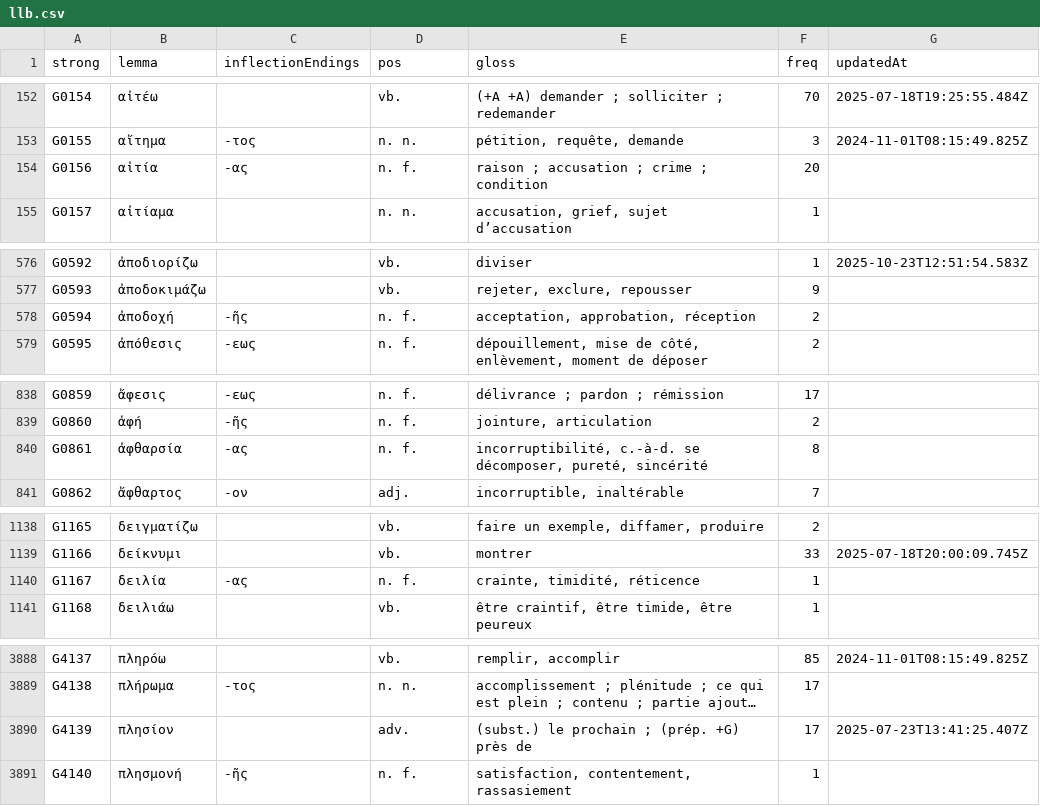
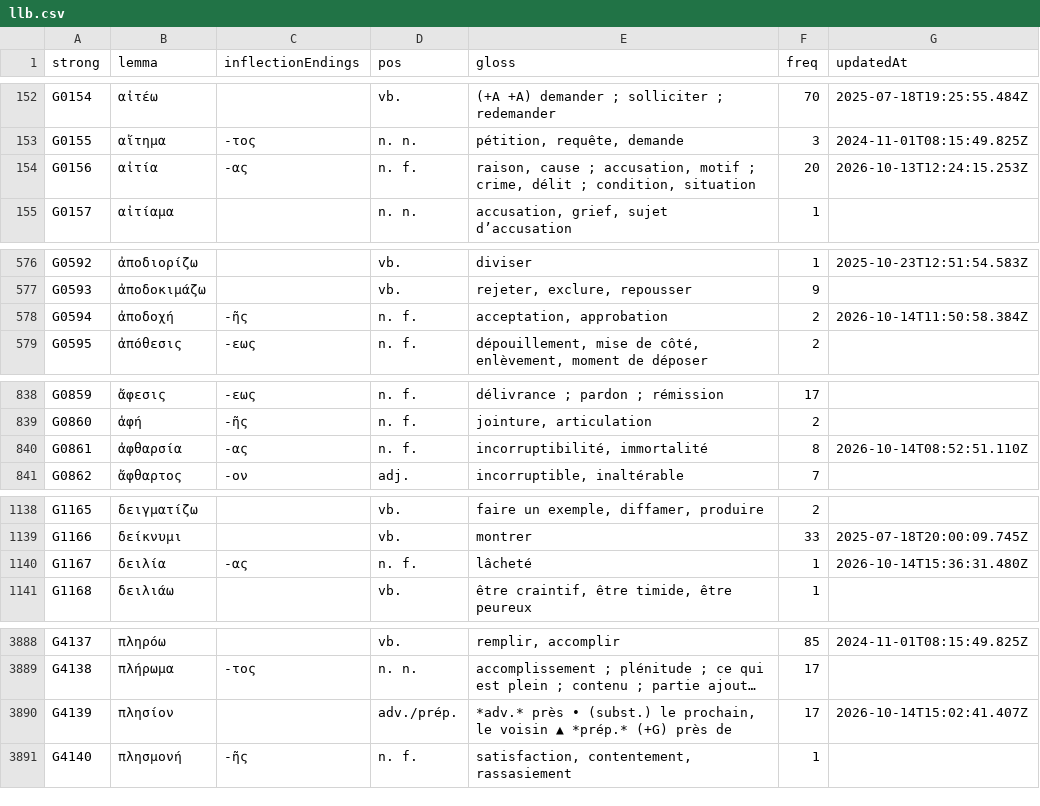
Before and after one commit to zdettwiler/lexique-du-lecteur-biblique, a CSV file: data/llb.csv, drawn as a sheet; only a part is shown, gaps mark what is left out; long unchanged cells end in …; the diff covers the shown part only; the diff names each change by its address in the sheet, - before the commit and + after, or states it on an @@ line.

Commit message:
llb

```diff
--- a/data/llb.csv
+++ b/data/llb.csv
-E154 (gloss): raison ; accusation ; crime ; condition
+E154 (gloss): raison, cause ; accusation, motif ; crime, délit ; condition, situation
-G154 (updatedAt): (empty)
+G154 (updatedAt): 2026-10-13T12:24:15.253Z
-E578 (gloss): acceptation, approbation, réception
+E578 (gloss): acceptation, approbation
-G578 (updatedAt): (empty)
+G578 (updatedAt): 2026-10-14T11:50:58.384Z
-E840 (gloss): incorruptibilité, c.-à-d. se décomposer, pureté, sincérité
+E840 (gloss): incorruptibilité, immortalité
-G840 (updatedAt): (empty)
+G840 (updatedAt): 2026-10-14T08:52:51.110Z
-E1140 (gloss): crainte, timidité, réticence
+E1140 (gloss): lâcheté
-G1140 (updatedAt): (empty)
+G1140 (updatedAt): 2026-10-14T15:36:31.480Z
-D3890 (pos): adv.
+D3890 (pos): adv./prép.
-E3890 (gloss): (subst.) le prochain ; (prép. +G) près de
+E3890 (gloss): *adv.* près • (subst.) le prochain, le voisin ▲ *prép.* (+G) près de
-G3890 (updatedAt): 2025-07-23T13:41:25.407Z
+G3890 (updatedAt): 2026-10-14T15:02:41.407Z
```
Also changed, not shown: 6 edited cells elsewhere in this file.
